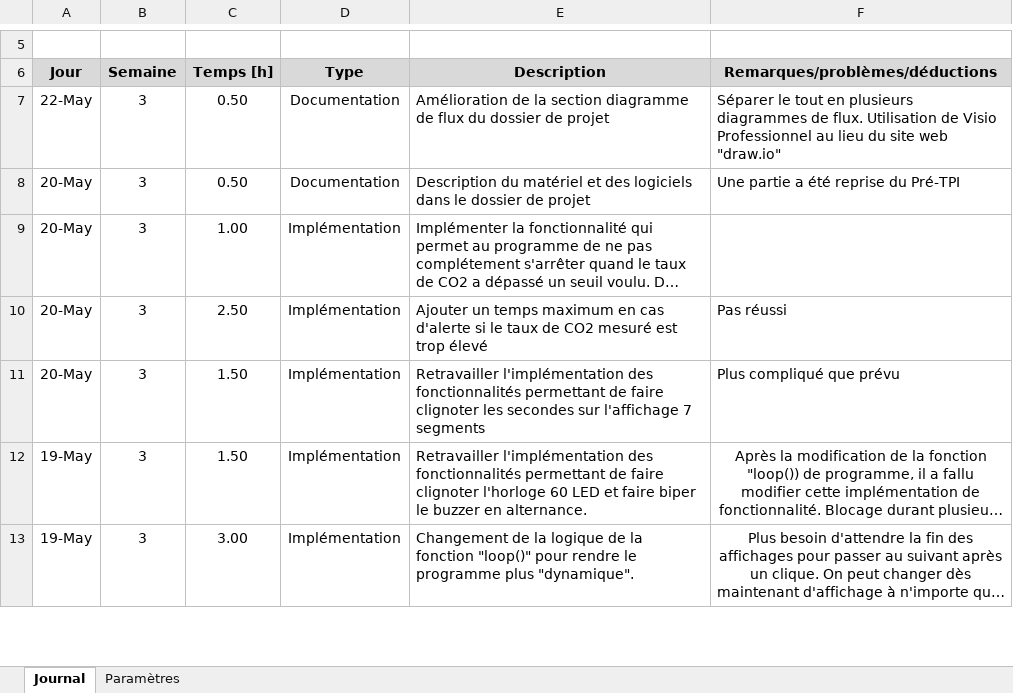
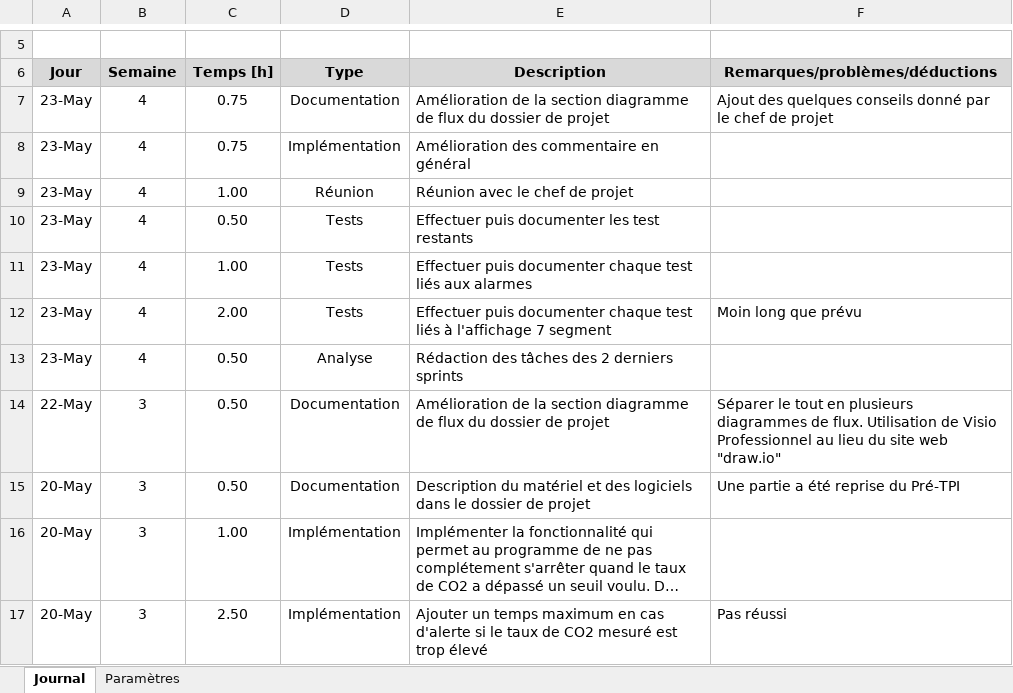
Before and after one commit to EGiorgisCPNV/Projet_TPI_EGS, an Excel workbook: Documentation/Journal_de_travail_EGS.xlsm, sheet Journal, drawn as a sheet; only a part is shown, gaps mark what is left out; the shorter side is filled out with more unchanged rows; long unchanged cells end in …; values as stored, in another font and other column widths than the file's, no borders; charts and pictures not drawn; the diff names each change by its address in the sheet, - before the commit and + after, or states it on an @@ line.

Commit message:
Ajout des diagrammes de flux dans le dossier de projet

```diff
--- a/Documentation/Journal_de_travail_EGS.xlsm (sheet Journal)
+++ b/Documentation/Journal_de_travail_EGS.xlsm (sheet Journal)
+row 7: 23-May | 4 | 0.75 | Documentation | Amélioration de la section diagramme de flux du dossier de projet | Ajout des quelques conseils donné par le chef de projet
+row 8: 23-May | 4 | 0.75 | Implémentation | Amélioration des commentaire en général
+row 9: 23-May | 4 | 1.00 | Réunion | Réunion avec le chef de projet
+row 10: 23-May | 4 | 0.50 | Tests | Effectuer puis documenter les test restants
+row 11: 23-May | 4 | 1.00 | Tests | Effectuer puis documenter chaque test liés aux alarmes
+row 12: 23-May | 4 | 2.00 | Tests | Effectuer puis documenter chaque test liés à l'affichage 7 segment | Moin long que prévu
+row 13: 23-May | 4 | 0.50 | Analyse | Rédaction des tâches des 2 derniers sprints
```
Also changed, not shown: 2 other files.
